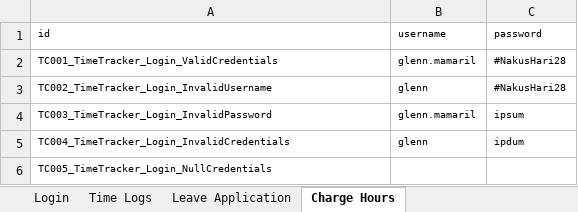
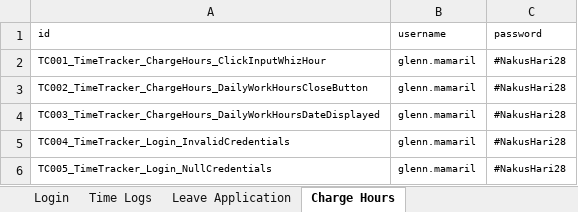
Before and after one commit to cn-alisangco/selenium-timetracker, an Excel workbook: testData_arch/timetracker_glenn_v2.xlsx, sheet Charge Hours, drawn as a sheet; values as stored, in another font and other column widths than the file's, no borders; removed rows and columns are numbered as before the commit, all else as after; the diff names each change by its address in the sheet, - before the commit and + after, or states it on an @@ line.

Commit message:
Finished TimeLogs and started ChargeHours
Time Logs
a. Finished all TimeLog test cases
b. Added new error verifications and actions in EditTimeLogs page
c. improved code readability

DailyWorkHours
a. created new DailyWorkHours page
b. finished 3 TCs under ChargeHours

Misc
a. added burner .java file to run test code before application to test case
b. created additional xml file to run all testcases
c. updated test data on excel file

```diff
--- a/testData_arch/timetracker_glenn_v2.xlsx (sheet Charge Hours)
+++ b/testData_arch/timetracker_glenn_v2.xlsx (sheet Charge Hours)
-A2 (id): TC001_TimeTracker_Login_ValidCredentials
+A2 (id): TC001_TimeTracker_ChargeHours_ClickInputWhizHour
-A3 (id): TC002_TimeTracker_Login_InvalidUsername
+A3 (id): TC002_TimeTracker_ChargeHours_DailyWorkHoursCloseButton
-B3 (username): glenn
+B3 (username): glenn.mamaril
-row 4: TC003_TimeTracker_Login_InvalidPassword | glenn.mamaril | ipsum
+row 4: TC003_TimeTracker_ChargeHours_DailyWorkHoursDateDisplayed | glenn.mamaril | #NakusHari28
-B5 (username): glenn
+B5 (username): glenn.mamaril
-C5 (password): ipdum
+C5 (password): #NakusHari28
-B6 (username): (empty)
+B6 (username): glenn.mamaril
-C6 (password): (empty)
+C6 (password): #NakusHari28
```
Also changed, not shown: sheet Time Logs, sheet Login, sheet Leave Application, 19 other files.
